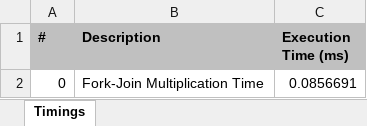
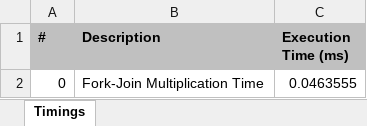
Before and after one commit to betiix26/Parallel-Matrix-Multiplication, an Excel workbook: ucv/src/main/resources/out/fork_join_metrics.xlsx, sheet Timings, drawn as a sheet; values as stored, in another font and other column widths than the file's, no borders; the diff names each change by its address in the sheet, - before the commit and + after, or states it on an @@ line.

```diff
--- a/ucv/src/main/resources/out/fork_join_metrics.xlsx (sheet Timings)
+++ b/ucv/src/main/resources/out/fork_join_metrics.xlsx (sheet Timings)
-C2 (Execution Time (ms)): 0.0856691
+C2 (Execution Time (ms)): 0.0463555
```
Also changed, not shown: 8 other files.
